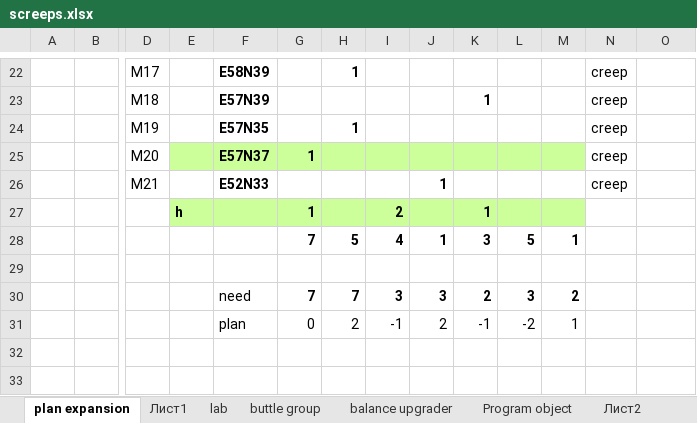
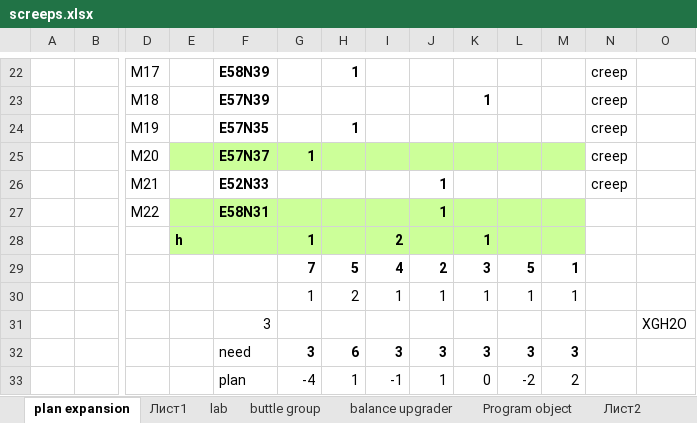
Before and after one commit to Solovova/ScreepsKT, an Excel workbook: src/main/screeps.xlsx, sheet plan expansion, drawn as a sheet; only a part is shown, gaps mark what is left out; values as stored, in another font and other column widths than the file's, no borders; removed rows and columns are numbered as before the commit, all else as after; rows hold the shown columns only; the diff names each change by its address in the sheet, - before the commit and + after, or states it on an @@ line.

```diff
--- a/src/main/screeps.xlsx (sheet plan expansion)
+++ b/src/main/screeps.xlsx (sheet plan expansion)
+row 27:  |  | M22 |  | E58N31 |  |  |  | 1
-J29: 1
+J29: 2
-row 30: (empty)
+row 30:  |  |  |  |  | 1 | 2 | 1 | 1 | 1 | 1 | 1
-row 30:  |  |  |  | need | 7 | 7 | 3 | 3 | 2 | 3 | 2
-row 31:  |  |  |  | plan | 0 | 2 | -1 | 2 | -1 | -2 | 1
+row 31:  |  |  |  | 3 |  |  |  |  |  |  |  |  | XGH2O
+row 32:  |  |  |  | need | 3 | 6 | 3 | 3 | 3 | 3 | 3
+row 33:  |  |  |  | plan | -4 | 1 | -1 | 1 | 0 | -2 | 2
```
Also changed, not shown: formulas that keep their value, 11 other files.
